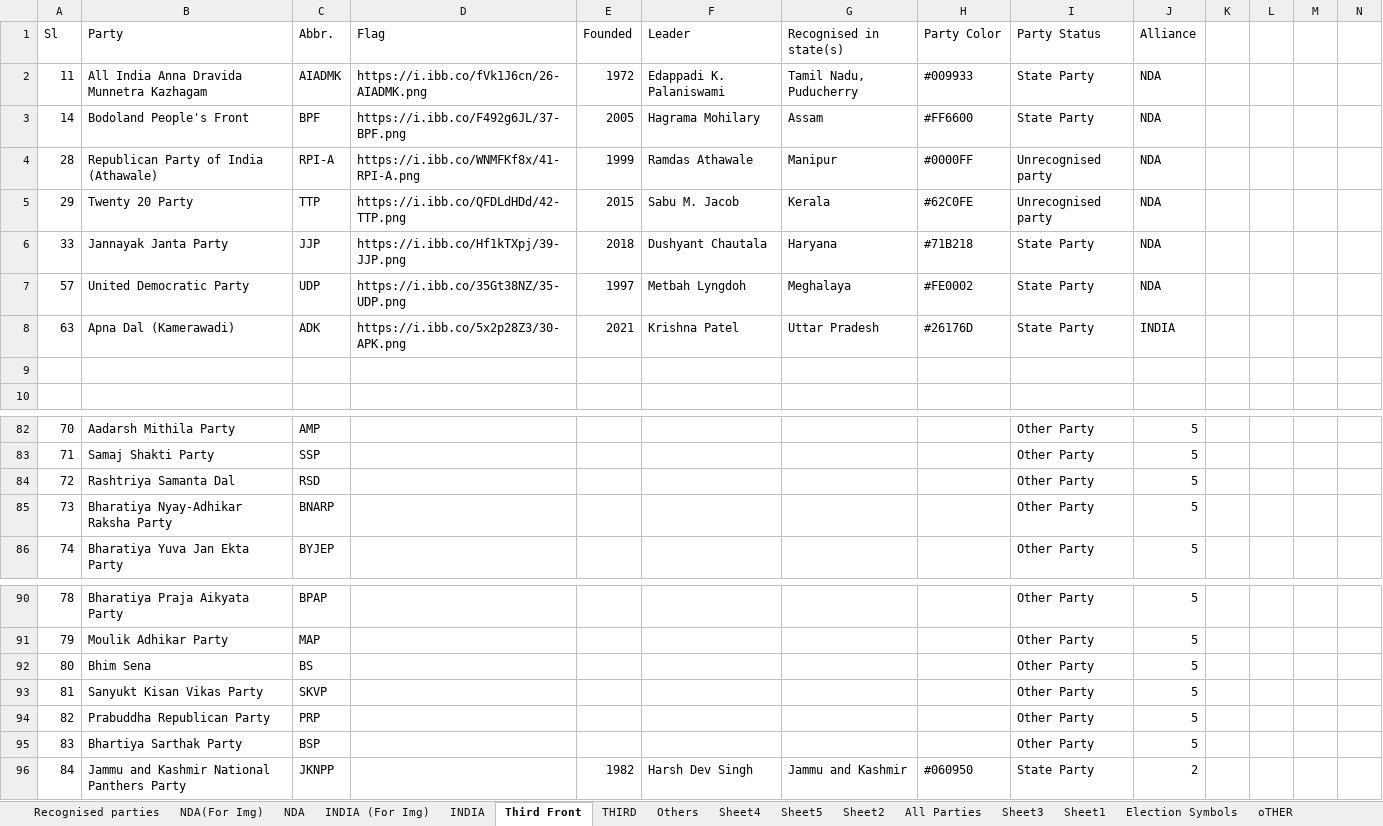
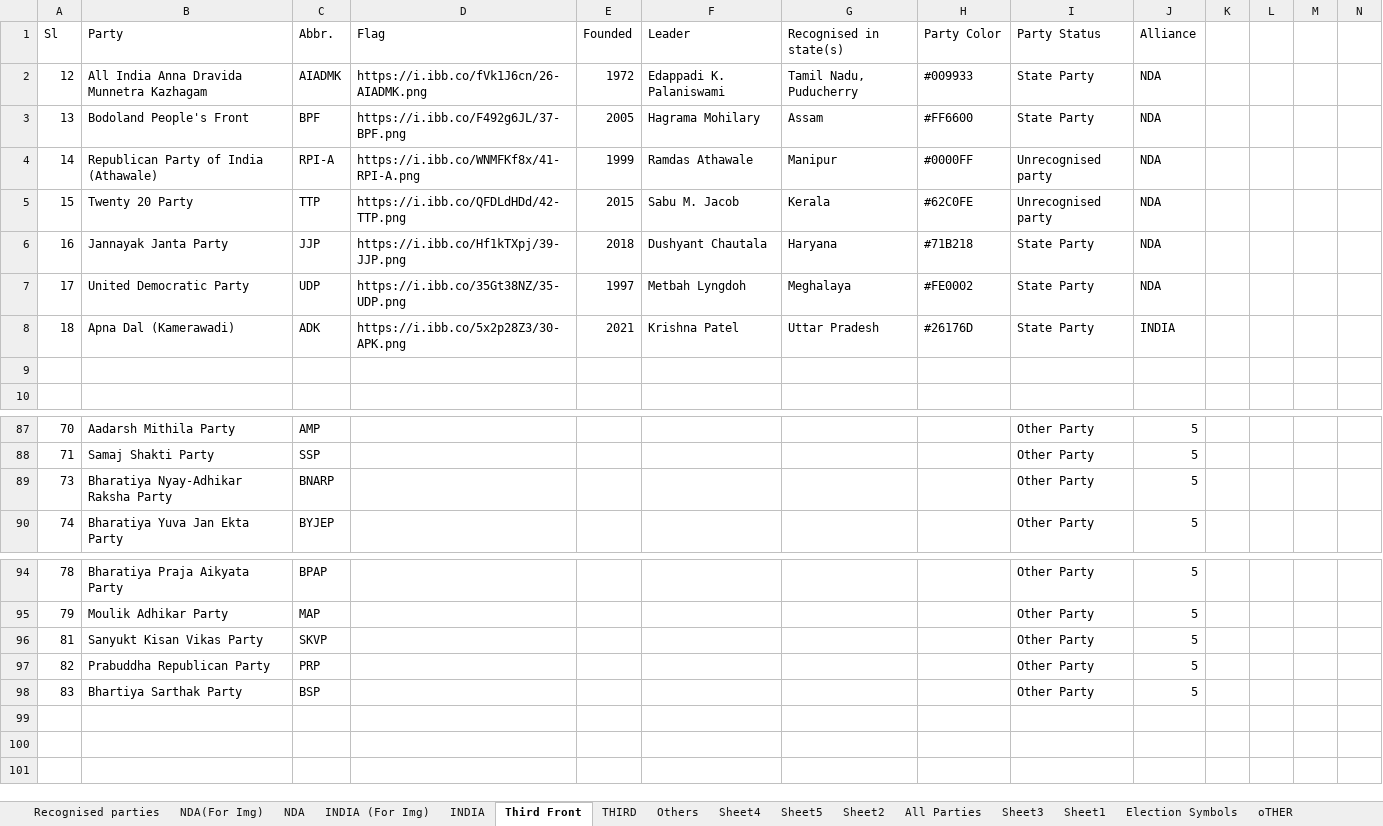
Before and after one commit to shashikanthmbhat/Election_Result_Analysis, an Excel workbook: Data/Final/Political Parties.xlsx, sheet Third Front, drawn as a sheet; only a part is shown, gaps mark what is left out; values as stored, in another font and other column widths than the file's, no cell formats; removed rows and columns are numbered as before the commit, all else as after; the diff covers the shown part only; the diff names each change by its address in the sheet, - before the commit and + after, or states it on an @@ line.

```diff
--- a/Data/Final/Political Parties.xlsx (sheet Third Front)
+++ b/Data/Final/Political Parties.xlsx (sheet Third Front)
-A2: 11
+A2: 12
-A3: 14
+A3: 13
-A4: 28
+A4: 14
-A5: 29
+A5: 15
-A6: 33
+A6: 16
-A7: 57
+A7: 17
-A8: 63
+A8: 18
-row 84: 72 | Rashtriya Samanta Dal | RSD |  |  |  |  |  | Other Party | 5
-row 92: 80 | Bhim Sena | BS |  |  |  |  |  | Other Party | 5
-row 96: 84 | Jammu and Kashmir National Panthers Party | JKNPP |  | 1982 | Harsh Dev Singh | Jammu and Kashmir | #060950 | State Party | 2
```
Also changed, not shown: 32 added rows, 27 removed rows and 12 edited cells elsewhere in this sheet, cell formats.
